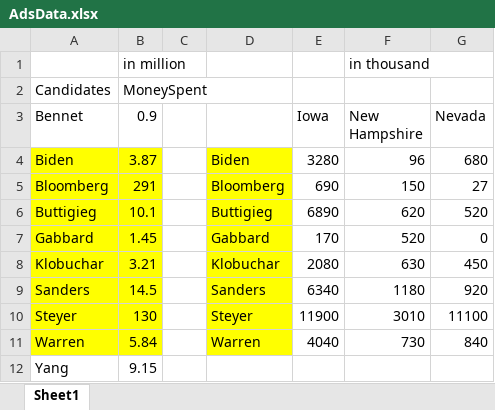
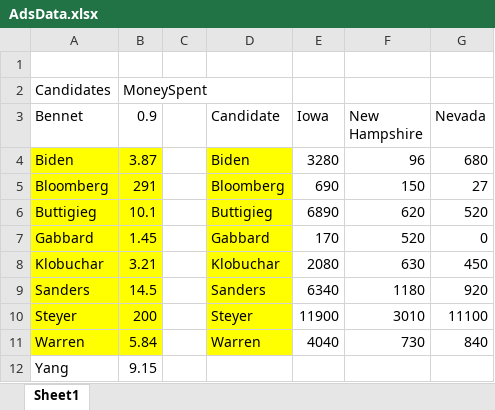
Before and after one commit to dunn-cwu/CS567_Pres_Primary, an Excel workbook: AdsData.xlsx, sheet Sheet1, drawn as a sheet; values as stored, in another font and other column widths than the file's, no borders; the diff names each change by its address in the sheet, - before the commit and + after, or states it on an @@ line.

```diff
--- a/AdsData.xlsx (sheet Sheet1)
+++ b/AdsData.xlsx (sheet Sheet1)
-row 1:  | in million |  |  |  | in thousand
+row 1: (empty)
-D3: (empty)
+D3: Candidate
-B10 (0.9): 130
+B10 (0.9): 200
```
Also changed, not shown: fundraising.xlsx, 11 other files.
